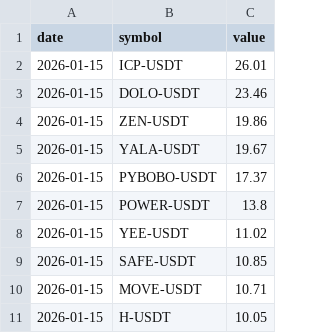
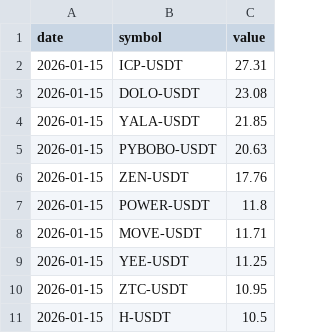
Before and after one commit to Ledrec/Bot, a CSV file: bingx_top_10_futures_changes.csv, drawn as a sheet.

```diff
--- a/bingx_top_10_futures_changes.csv
+++ b/bingx_top_10_futures_changes.csv
@@ -1,11 +1,11 @@
 date,symbol,value
-2026-01-15,ICP-USDT,26.01
-2026-01-15,DOLO-USDT,23.46
-2026-01-15,ZEN-USDT,19.86
-2026-01-15,YALA-USDT,19.67
-2026-01-15,PYBOBO-USDT,17.37
-2026-01-15,POWER-USDT,13.8
-2026-01-15,YEE-USDT,11.02
-2026-01-15,SAFE-USDT,10.85
-2026-01-15,MOVE-USDT,10.71
-2026-01-15,H-USDT,10.05
+2026-01-15,ICP-USDT,27.31
+2026-01-15,DOLO-USDT,23.08
+2026-01-15,YALA-USDT,21.85
+2026-01-15,PYBOBO-USDT,20.63
+2026-01-15,ZEN-USDT,17.76
+2026-01-15,POWER-USDT,11.8
+2026-01-15,MOVE-USDT,11.71
+2026-01-15,YEE-USDT,11.25
+2026-01-15,ZTC-USDT,10.95
+2026-01-15,H-USDT,10.5
```
